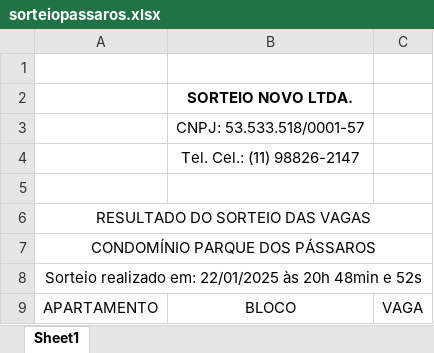
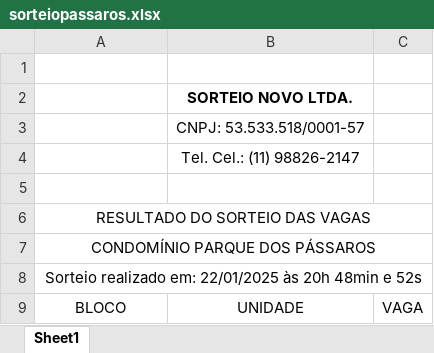
Before and after one commit to adrianoals/sorteio_novo_django, an Excel workbook: setup/static/assets/modelos/sorteiopassaros.xlsx, sheet Sheet1, drawn as a sheet; values as stored, in another font and other column widths than the file's, no borders; charts and pictures not drawn; removed rows and columns are numbered as before the commit, all else as after; the diff names each change by its address in the sheet, - before the commit and + after, or states it on an @@ line.

```diff
--- a/setup/static/assets/modelos/sorteiopassaros.xlsx (sheet Sheet1)
+++ b/setup/static/assets/modelos/sorteiopassaros.xlsx (sheet Sheet1)
-row 9: APARTAMENTO | BLOCO | VAGA
+row 9: BLOCO | UNIDADE | VAGA
```
Also changed, not shown: static/assets/modelos/sorteiopassaros.xlsx.
